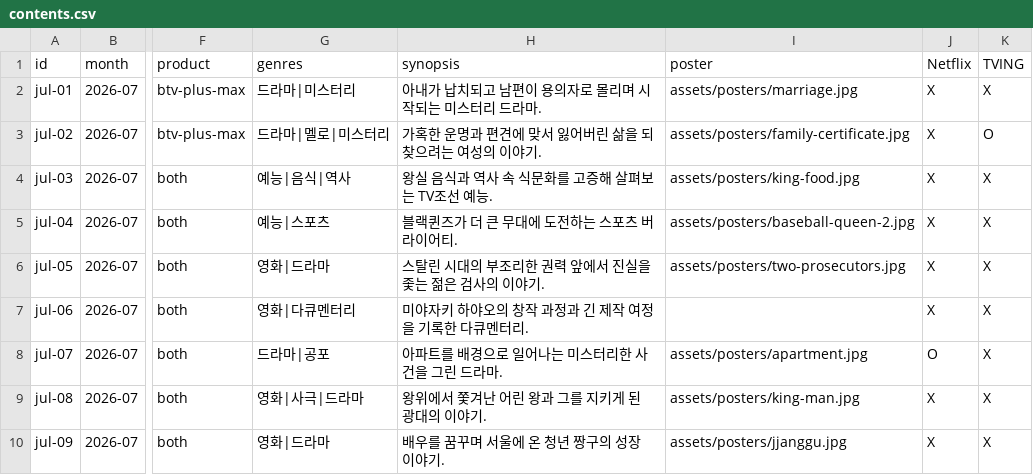
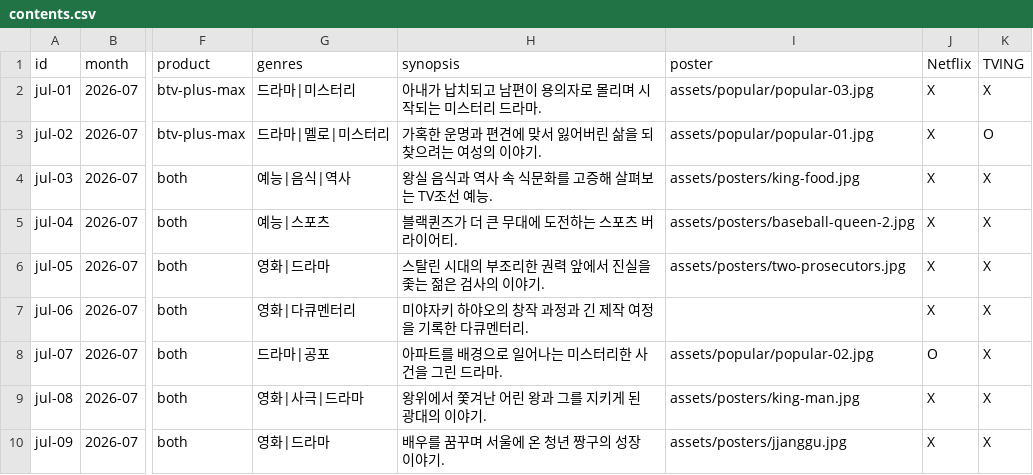
Before and after one commit to hyevoice27-coder/btv-plus-streamlit-dashboard, a CSV file: data/contents.csv, drawn as a sheet; only a part is shown, gaps mark what is left out; the diff names each change by its address in the sheet, - before the commit and + after, or states it on an @@ line.

Commit message:
Fix dashboard data and mobile navigation

```diff
--- a/data/contents.csv
+++ b/data/contents.csv
-I2 (poster): assets/posters/marriage.jpg
+I2 (poster): assets/popular/popular-03.jpg
-I3 (poster): assets/posters/family-certificate.jpg
+I3 (poster): assets/popular/popular-01.jpg
-I8 (poster): assets/posters/apartment.jpg
+I8 (poster): assets/popular/popular-02.jpg
```
Also changed, not shown: 1 other file.
